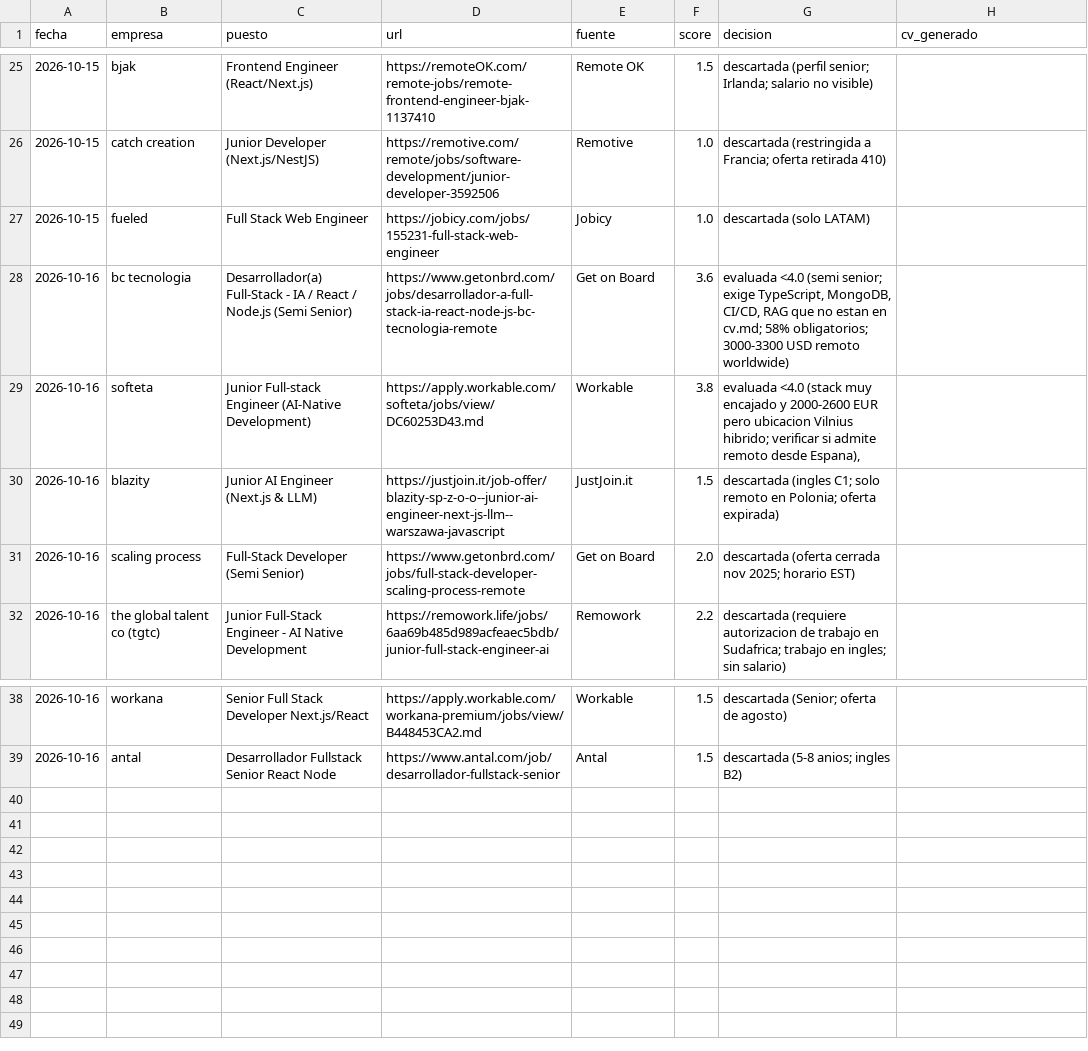
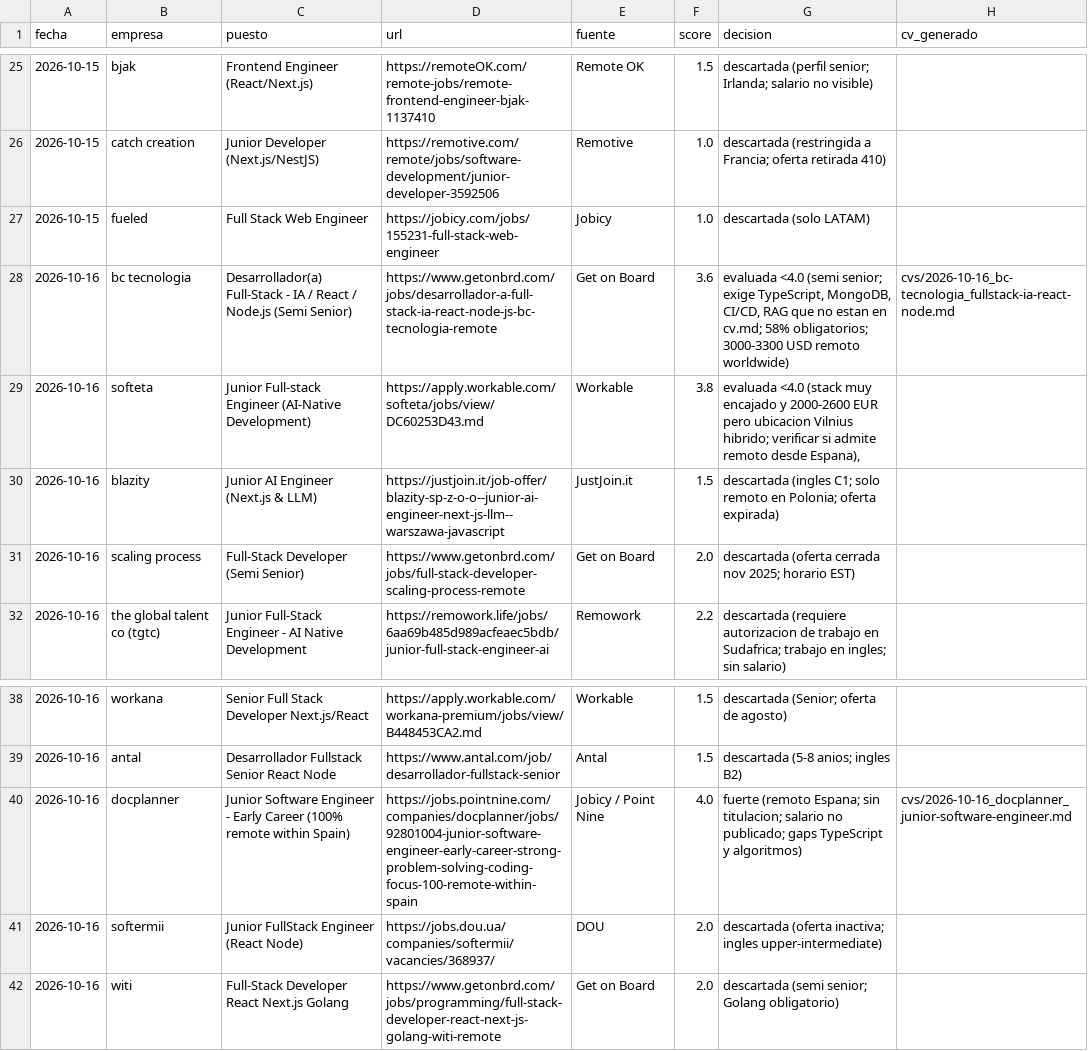
Before and after one commit to mounirb-dev/career-ops-mounir, a CSV file: data/seen.csv, drawn as a sheet; only a part is shown, gaps mark what is left out.

```diff
--- a/data/seen.csv
+++ b/data/seen.csv
@@ -27,3 +27,3 @@ fecha,empresa,puesto,url,fuente,score,decision,cv_generado
 2026-10-15,fueled,Full Stack Web Engineer,https://jobicy.com/jobs/155231-full-stack-web-engineer,Jobicy,1.0,descartada (solo LATAM),
-2026-10-16,bc tecnologia,Desarrollador(a) Full-Stack - IA / React / Node.js (Semi Senior),https://www.getonbrd.com/jobs/desarrollador-a-full-stack-ia-react-node-js-bc-tecnologia-remote,Get on Board,3.6,"evaluada <4.0 (semi senior; exige TypeScript, MongoDB, CI/CD, RAG que no estan en cv.md; 58% obligatorios; 3000-3300 USD remoto worldwide)",
+2026-10-16,bc tecnologia,Desarrollador(a) Full-Stack - IA / React / Node.js (Semi Senior),https://www.getonbrd.com/jobs/desarrollador-a-full-stack-ia-react-node-js-bc-tecnologia-remote,Get on Board,3.6,"evaluada <4.0 (semi senior; exige TypeScript, MongoDB, CI/CD, RAG que no estan en cv.md; 58% obligatorios; 3000-3300 USD remoto worldwide)",cvs/2026-10-16_bc-tecnologia_fullstack-ia-react-node.md
 2026-10-16,softeta,Junior Full-stack Engineer (AI-Native Development),https://apply.workable.com/softeta/jobs/view/DC60253D43.md,Workable,3.8,"evaluada <4.0 (stack muy encajado y 2000-2600 EUR pero ubicacion Vilnius hibrido; verificar si admite remoto desde Espana),",
@@ -39 +39,4 @@ fecha,empresa,puesto,url,fuente,score,decision,cv_generado
 2026-10-16,antal,Desarrollador Fullstack Senior React Node,https://www.antal.com/job/desarrollador-fullstack-senior,Antal,1.5,"descartada (5-8 anios; ingles B2)",
+2026-10-16,docplanner,Junior Software Engineer - Early Career (100% remote within Spain),https://jobs.pointnine.com/companies/docplanner/jobs/92801004-junior-software-engineer-early-career-strong-problem-solving-coding-focus-100-remote-within-spain,Jobicy / Point Nine,4.0,"fuerte (remoto Espana; sin titulacion; salario no publicado; gaps TypeScript y algoritmos)",cvs/2026-10-16_docplanner_junior-software-engineer.md
+2026-10-16,softermii,Junior FullStack Engineer (React Node),https://jobs.dou.ua/companies/softermii/vacancies/368937/,DOU,2.0,"descartada (oferta inactiva; ingles upper-intermediate)",
+2026-10-16,witi,Full-Stack Developer React Next.js Golang,https://www.getonbrd.com/jobs/programming/full-stack-developer-react-next-js-golang-witi-remote,Get on Board,2.0,"descartada (semi senior; Golang obligatorio)",
```
Also changed, not shown: 3 other files.
